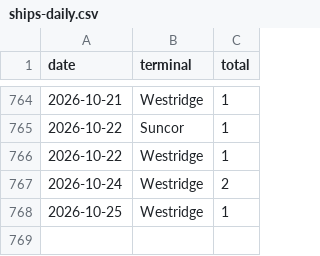
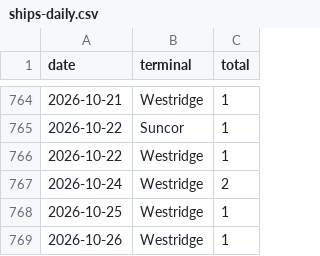
Before and after one commit to vs-postmedia/tanker-tracker, a CSV file: data/output/ships-daily.csv, drawn as a sheet; only a part is shown, gaps mark what is left out.

```diff
--- a/data/output/ships-daily.csv
+++ b/data/output/ships-daily.csv
@@ -768 +768,2 @@ date,terminal,total
 2026-10-25,Westridge,1
+2026-10-26,Westridge,1
```
Also changed, not shown: data/output/ships-cumulative.csv, data/output/ships-monthly.csv, 4 other files.
